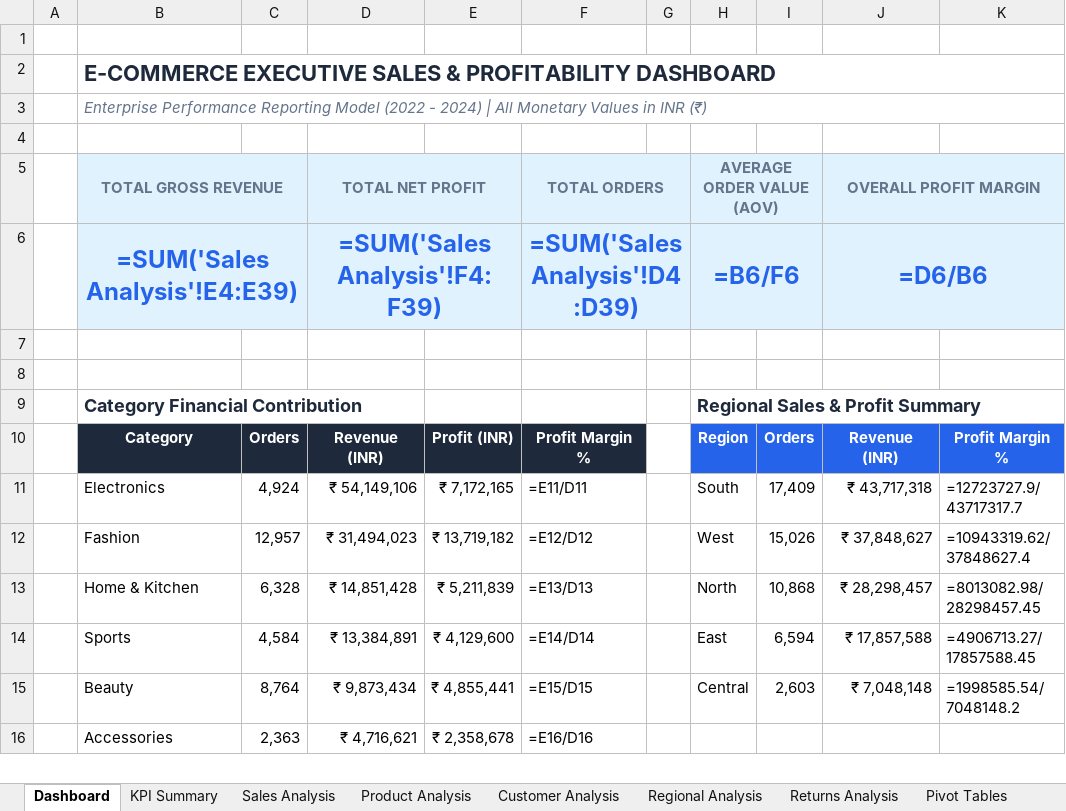
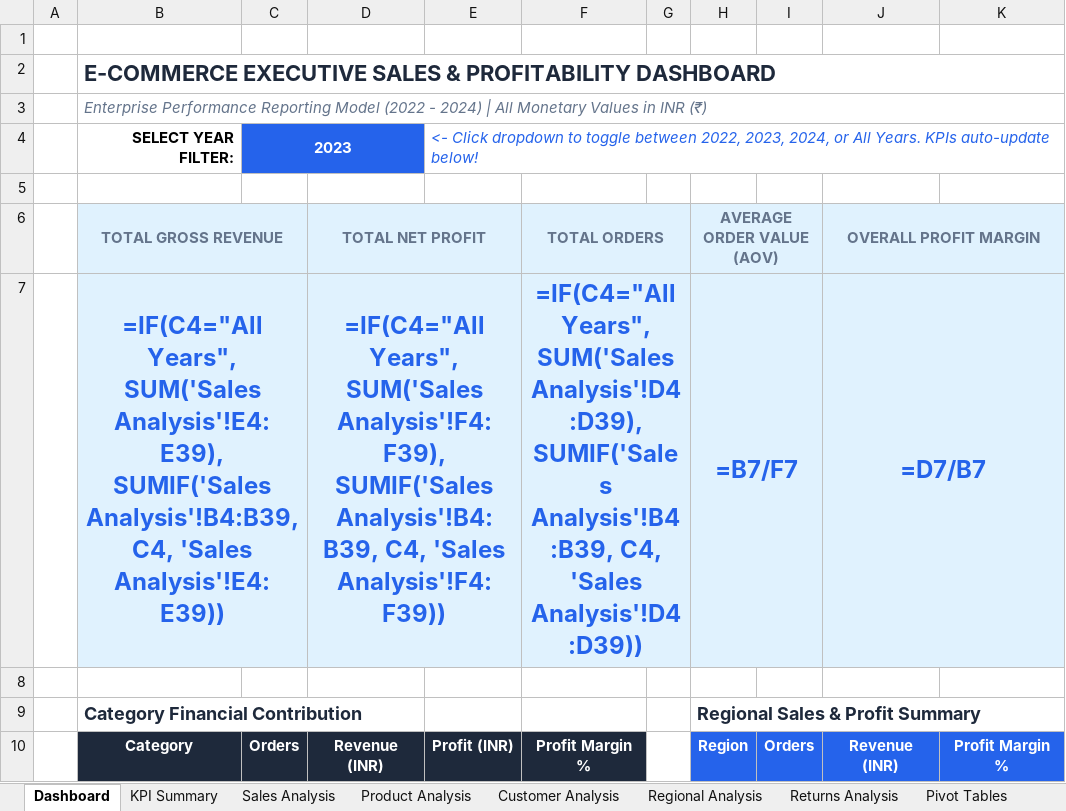
Before and after one commit to naga-012/E-COMMERCE-DATA-ANALYTICS, an Excel workbook: excel/ecommerce_analysis.xlsx, sheet Dashboard, drawn as a sheet; only a part is shown; the shorter side is filled out with more unchanged rows; values as stored, in another font and other column widths than the file's, no borders; formulas without a stored value are shown as written; removed rows and columns are numbered as before the commit, all else as after; the diff names each change by its address in the sheet, - before the commit and + after, or states it on an @@ line.

Commit message:
feat: add interactive year filtering (2022, 2023, 2024) to Excel model and HTML dashboard

```diff
--- a/excel/ecommerce_analysis.xlsx (sheet Dashboard)
+++ b/excel/ecommerce_analysis.xlsx (sheet Dashboard)
+row 4:  | SELECT YEAR FILTER: | 2023 |  | <- Click dropdown to toggle between 2022, 2023, 2024, or All Years. KPIs auto-update below!
-row 6:  | =SUM('Sales Analysis'!E4:E39) |  | =SUM('Sales Analysis'!F4:F39) |  | =SUM('Sales Analysis'!D4:D39) |  | =B6/F6 |  | =D6/B6
-row 7: (empty)
+row 7:  | =IF(C4="All Years", SUM('Sales Analysis'!E4:E39), SUMIF('Sales Analysis'!B4:B39, C4, 'Sales Analysis'!E4:E39)) |  | =IF(C4="All Years", SUM('Sales Analysis'!F4:F39), SUMIF('Sales Analysis'!B4:B39, C4, 'Sales Analysis'!F4:F39)) |  | =IF(C4="All Years", SUM('Sales Analysis'!D4:D39), SUMIF('Sales Analysis'!B4:B39, C4, 'Sales Analysis'!D4:D39)) |  | =B7/F7 |  | =D7/B7
-B7 fill: none
+B7 fill: #E0F2FE
+B7:C7 merged
-D7 fill: none
+D7 fill: #E0F2FE
+D7:E7 merged
-F7 fill: none
+F7 fill: #E0F2FE
+F7:G7 merged
-H7 fill: none
+H7 fill: #E0F2FE
+H7:I7 merged
-J7 fill: none
+J7 fill: #E0F2FE
+J7:K7 merged
```
Also changed, not shown: sheet KPI Summary, 5 other files.
